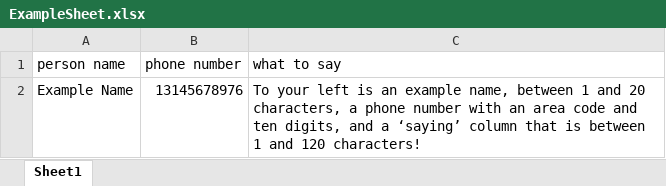
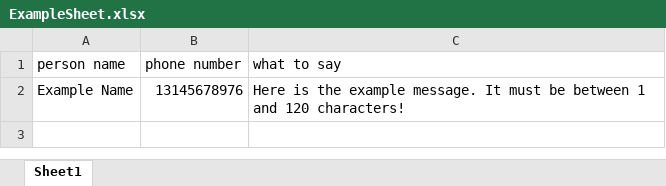
Before and after one commit to AmericanWonton/learnr-app, an Excel workbook: project/webapp/golang/testing-project/static/exampleFiles/ExampleSheet.xlsx, sheet Sheet1, drawn as a sheet; values as stored, in another font and other column widths than the file's, no borders; the diff names each change by its address in the sheet, - before the commit and + after, or states it on an @@ line.

Commit message:
Made some changes to front-end. Beginning to test simple submission of Excel sheet.

```diff
--- a/project/webapp/golang/testing-project/static/exampleFiles/ExampleSheet.xlsx (sheet Sheet1)
+++ b/project/webapp/golang/testing-project/static/exampleFiles/ExampleSheet.xlsx (sheet Sheet1)
-C2 (what to say): To your left is an example name, between 1 and 20 characters, a phone number with an area code and ten digits, and a ‘saying’ column that is between 1…
+C2 (what to say): Here is the example message. It must be between 1…
```
Also changed, not shown: 11 other files.
